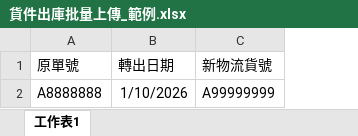
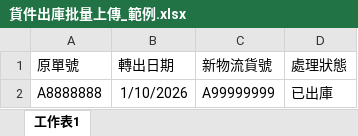
Before and after one commit to fjkk35/Jetf, an Excel workbook: JetfWeb/JETFTAX/Download/貨件出庫批量上傳_範例.xlsx, sheet 工作表1, drawn as a sheet; values as stored, in another font and other column widths than the file's, no borders; the diff names each change by its address in the sheet, - before the commit and + after, or states it on an @@ line.

```diff
--- a/JetfWeb/JETFTAX/Download/貨件出庫批量上傳_範例.xlsx (sheet 工作表1)
+++ b/JetfWeb/JETFTAX/Download/貨件出庫批量上傳_範例.xlsx (sheet 工作表1)
+column D (處理狀態), row 2: 已出庫
```
Also changed, not shown: 18 other files.
